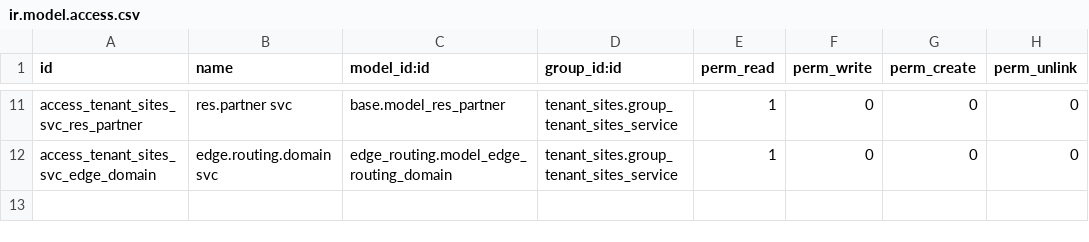
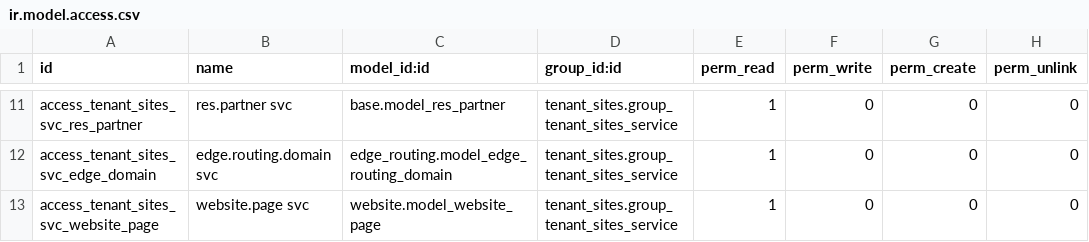
Before and after one commit to BrucePerens/hams_open, a CSV file: tenant_sites/security/ir.model.access.csv, drawn as a sheet; only a part is shown, gaps mark what is left out; the diff names each change by its address in the sheet, - before the commit and + after, or states it on an @@ line.

```diff
--- a/tenant_sites/security/ir.model.access.csv
+++ b/tenant_sites/security/ir.model.access.csv
+row 13: access_tenant_sites_svc_website_page | website.page svc | website.model_website_page | tenant_sites.group_tenant_sites_service | 1 | 0 | 0 | 0
```
Also changed, not shown: 3 other files.
